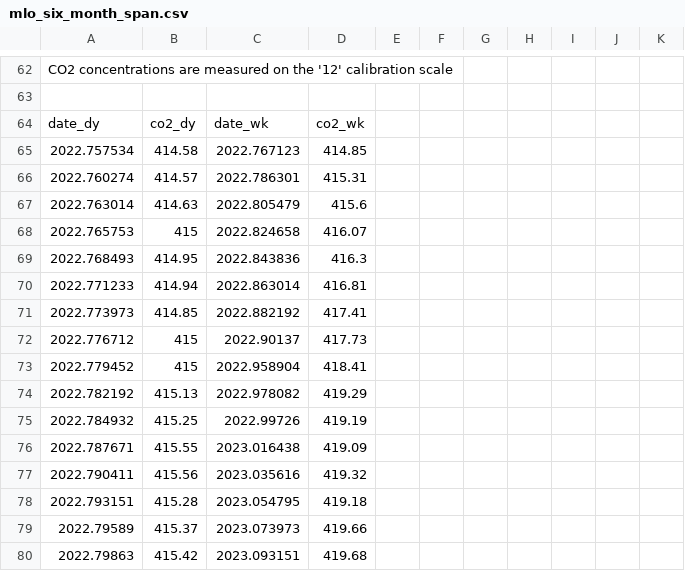
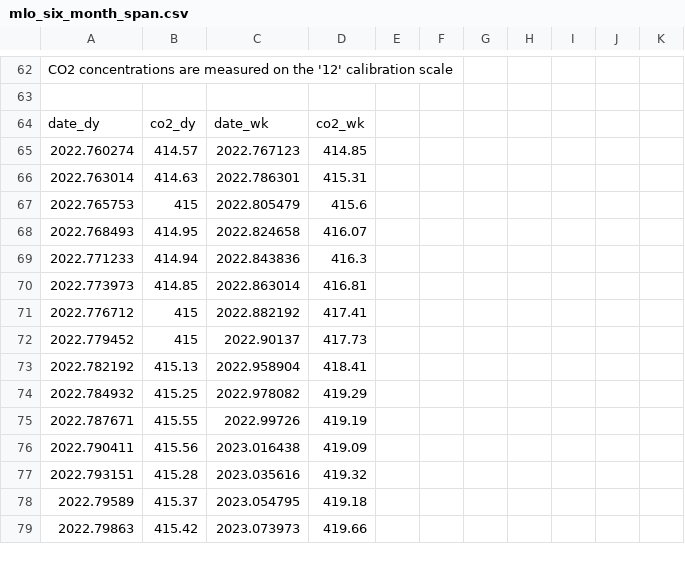
Before and after one commit to sio-co2o2/keelingcurve_notebooks, a CSV file: preliminary_data/mlo/mlo_six_month_span.csv, drawn as a sheet; only a part is shown, gaps mark what is left out; the diff covers the shown part only.

```diff
--- a/preliminary_data/mlo/mlo_six_month_span.csv
+++ b/preliminary_data/mlo/mlo_six_month_span.csv
@@ -66,17 +66,16 @@
 date_dy,co2_dy,date_wk,co2_wk
-2022.757534,414.58,2022.767123,414.85
-2022.760274,414.57,2022.786301,415.31
-2022.763014,414.63,2022.805479,415.6
-2022.765753,415,2022.824658,416.07
-2022.768493,414.95,2022.843836,416.3
-2022.771233,414.94,2022.863014,416.81
-2022.773973,414.85,2022.882192,417.41
-2022.776712,415,2022.90137,417.73
-2022.779452,415,2022.958904,418.41
-2022.782192,415.13,2022.978082,419.29
-2022.784932,415.25,2022.99726,419.19
-2022.787671,415.55,2023.016438,419.09
-2022.790411,415.56,2023.035616,419.32
-2022.793151,415.28,2023.054795,419.18
-2022.79589,415.37,2023.073973,419.66
-2022.79863,415.42,2023.093151,419.68
+2022.760274,414.57,2022.767123,414.85
+2022.763014,414.63,2022.786301,415.31
+2022.765753,415,2022.805479,415.6
+2022.768493,414.95,2022.824658,416.07
+2022.771233,414.94,2022.843836,416.3
+2022.773973,414.85,2022.863014,416.81
+2022.776712,415,2022.882192,417.41
+2022.779452,415,2022.90137,417.73
+2022.782192,415.13,2022.958904,418.41
+2022.784932,415.25,2022.978082,419.29
+2022.787671,415.55,2022.99726,419.19
+2022.790411,415.56,2023.016438,419.09
+2022.793151,415.28,2023.035616,419.32
+2022.79589,415.37,2023.054795,419.18
+2022.79863,415.42,2023.073973,419.66
```
Also changed, not shown: 26 edited cells elsewhere in this file, preliminary_data/mlo/mlo_one_month_span.csv, preliminary_data/mlo/mlo_one_year_span.csv, 1 other file.
